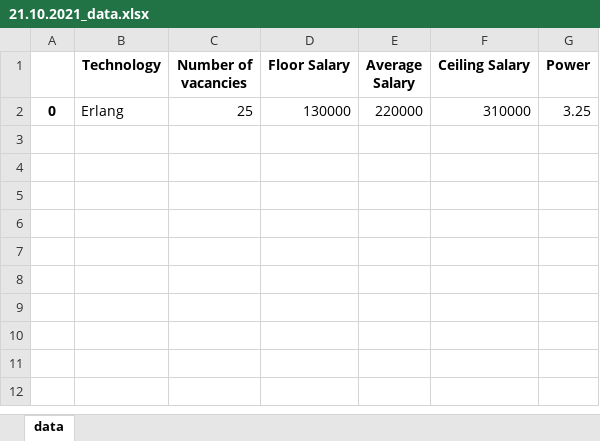
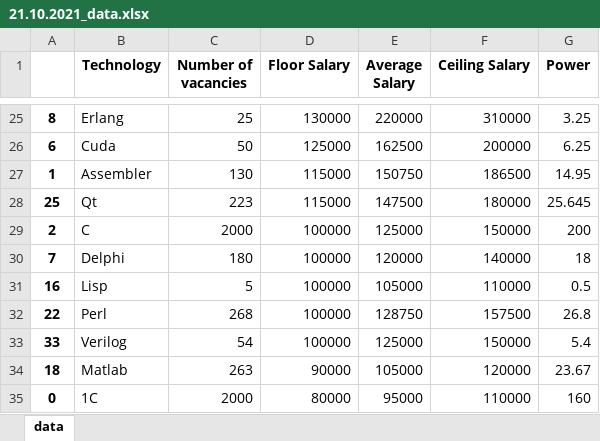
Before and after one commit to robert-edward-lee/hh_parser, an Excel workbook: xls/21.10.2021_data.xlsx, sheet data, drawn as a sheet; only a part is shown, gaps mark what is left out; values as stored, in another font and other column widths than the file's, no borders; addresses are those after the commit; the diff covers the shown part only; the diff names each change by its address in the sheet, - before the commit and + after, or states it on an @@ line.

```diff
--- a/xls/21.10.2021_data.xlsx (sheet data)
+++ b/xls/21.10.2021_data.xlsx (sheet data)
-A25: 0
+A25: 8
+row 26: 6 | Cuda | 50 | 125000 | 162500 | 200000 | 6.25
+row 27: 1 | Assembler | 130 | 115000 | 150750 | 186500 | 14.95
+row 28: 25 | Qt | 223 | 115000 | 147500 | 180000 | 25.645
+row 29: 2 | C | 2000 | 100000 | 125000 | 150000 | 200
+row 30: 7 | Delphi | 180 | 100000 | 120000 | 140000 | 18
+row 31: 16 | Lisp | 5 | 100000 | 105000 | 110000 | 0.5
+row 32: 22 | Perl | 268 | 100000 | 128750 | 157500 | 26.8
+row 33: 33 | Verilog | 54 | 100000 | 125000 | 150000 | 5.4
+row 34: 18 | Matlab | 263 | 90000 | 105000 | 120000 | 23.67
+row 35: 0 | 1С | 2000 | 80000 | 95000 | 110000 | 160
```
Also changed, not shown: 23 added rows elsewhere in this sheet, 4 other files.
